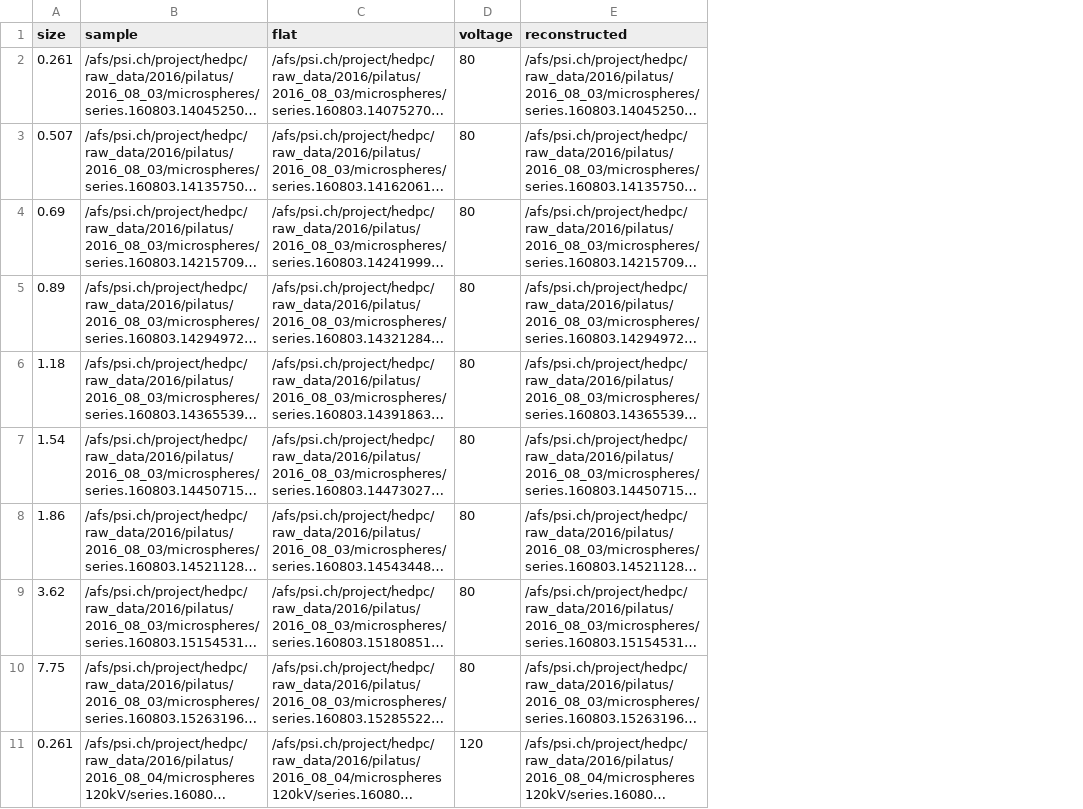
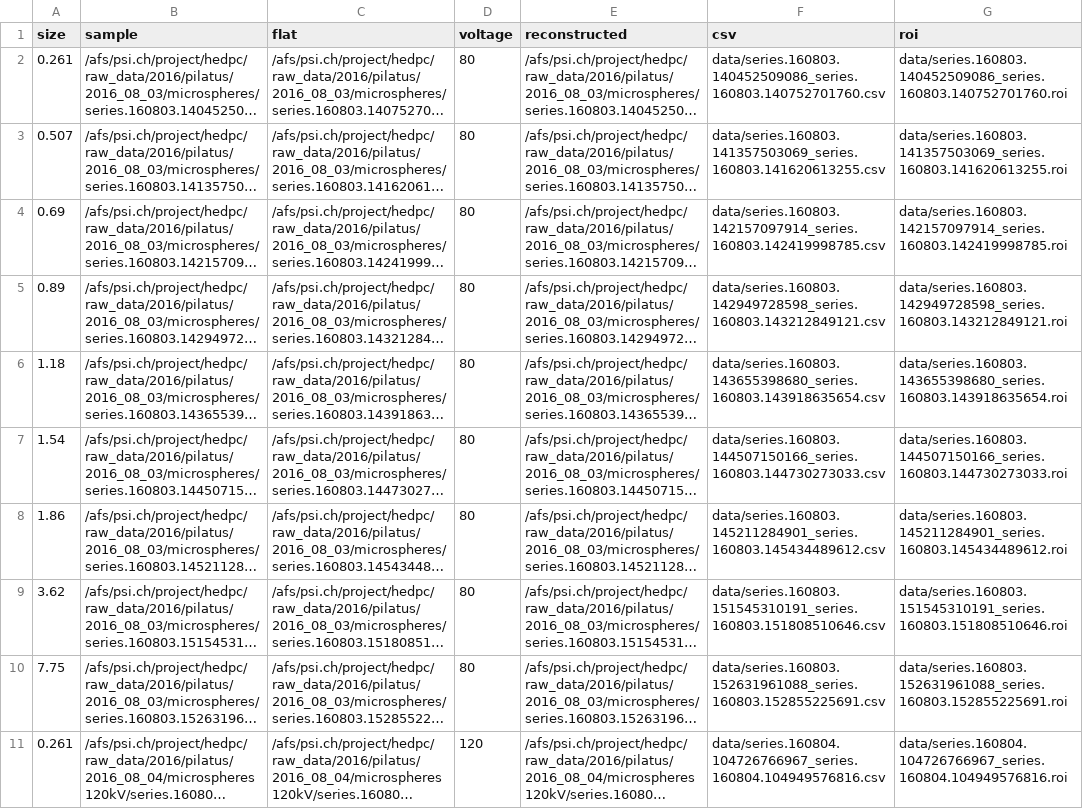
Before and after one commit to Enucatl/pilatus_powders_microspheres, a CSV file: reconstructed.csv, drawn as a sheet; only a part is shown; long unchanged cells end in …; the diff names each change by its address in the sheet, - before the commit and + after, or states it on an @@ line.

```diff
--- a/reconstructed.csv
+++ b/reconstructed.csv
+column F (csv), rows 2-11: data/series.160803.140452509086_series.160803.140752701760.csv | data/series.160803.141357503069_series.160803.141620613255.csv | data/series.160803.142157097914_series.160803.142419998785.csv | data/series.160803.142949728598_series.160803.143212849121.csv | data/series.160803.143655398680_series.160803.143918635654.csv | data/series.160803.144507150166_series.160803.144730273033.csv | data/series.160803.145211284901_series.160803.145434489612.csv | data/series.160803.151545310191_series.160803.151808510646.csv | data/series.160803.152631961088_series.160803.152855225691.csv | data/series.160804.104726766967_series.160804.104949576816.csv
+column G (roi), rows 2-11: data/series.160803.140452509086_series.160803.140752701760.roi | data/series.160803.141357503069_series.160803.141620613255.roi | data/series.160803.142157097914_series.160803.142419998785.roi | data/series.160803.142949728598_series.160803.143212849121.roi | data/series.160803.143655398680_series.160803.143918635654.roi | data/series.160803.144507150166_series.160803.144730273033.roi | data/series.160803.145211284901_series.160803.145434489612.roi | data/series.160803.151545310191_series.160803.151808510646.roi | data/series.160803.152631961088_series.160803.152855225691.roi | data/series.160804.104726766967_series.160804.104949576816.roi
```
Also changed, not shown: 47 other files.
